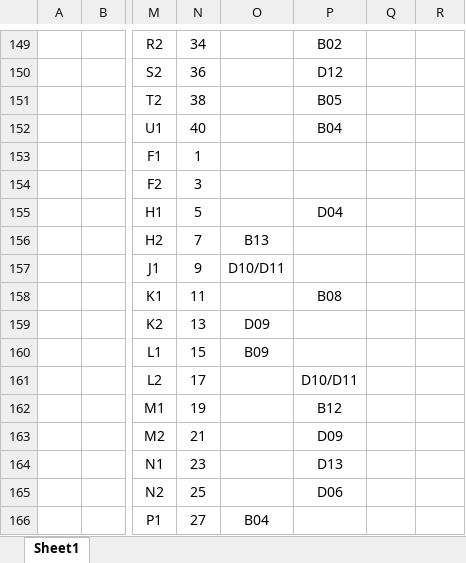
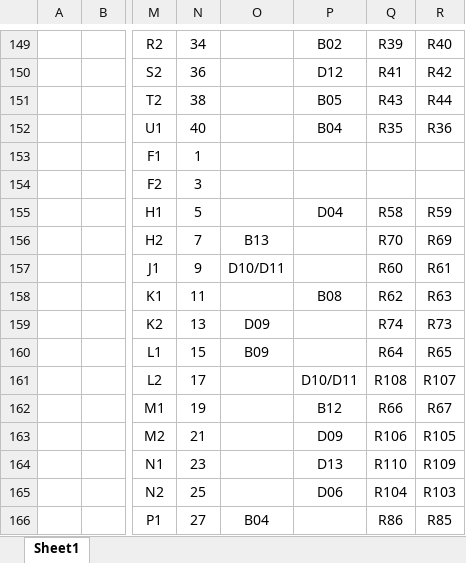
Before and after one commit to cclaunch/Virtual2315, an Excel workbook: 2310Signal.xlsx, sheet Sheet1, drawn as a sheet; only a part is shown, gaps mark what is left out; values as stored, in another font and other column widths than the file's, no borders; the diff covers the shown part only; the diff names each change by its address in the sheet, - before the commit and + after, or states it on an @@ line.

```diff
--- a/2310Signal.xlsx (sheet Sheet1)
+++ b/2310Signal.xlsx (sheet Sheet1)
-Q149: (empty)
+Q149: R39
-R149: (empty)
+R149: R40
-Q150: (empty)
+Q150: R41
-R150: (empty)
+R150: R42
-Q151: (empty)
+Q151: R43
-R151: (empty)
+R151: R44
-Q152: (empty)
+Q152: R35
-R152: (empty)
+R152: R36
-Q155: (empty)
+Q155: R58
-R155: (empty)
+R155: R59
-Q156: (empty)
+Q156: R70
-R156: (empty)
+R156: R69
-Q157: (empty)
+Q157: R60
-R157: (empty)
+R157: R61
-Q158: (empty)
+Q158: R62
-R158: (empty)
+R158: R63
-Q159: (empty)
+Q159: R74
-R159: (empty)
+R159: R73
-Q160: (empty)
+Q160: R64
-R160: (empty)
+R160: R65
-Q161: (empty)
+Q161: R108
-R161: (empty)
+R161: R107
-Q162: (empty)
+Q162: R66
-R162: (empty)
+R162: R67
-Q163: (empty)
+Q163: R106
-R163: (empty)
+R163: R105
-Q164: (empty)
+Q164: R110
-R164: (empty)
+R164: R109
-Q165: (empty)
+Q165: R104
-R165: (empty)
+R165: R103
-Q166: (empty)
+Q166: R86
-R166: (empty)
+R166: R85
```
Also changed, not shown: 39 edited cells elsewhere in this sheet, 1 other file.
